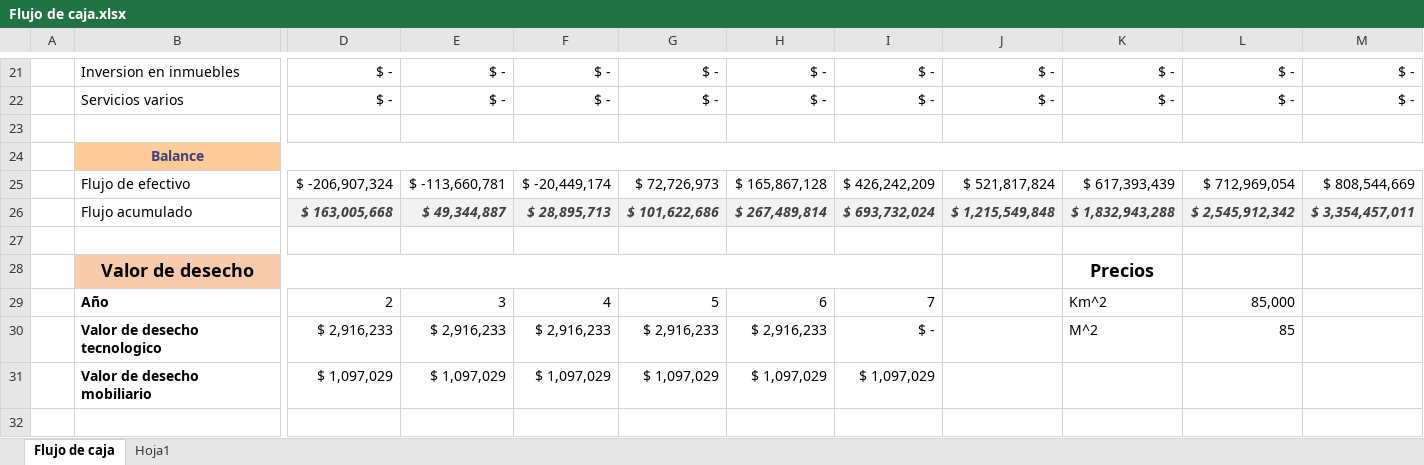
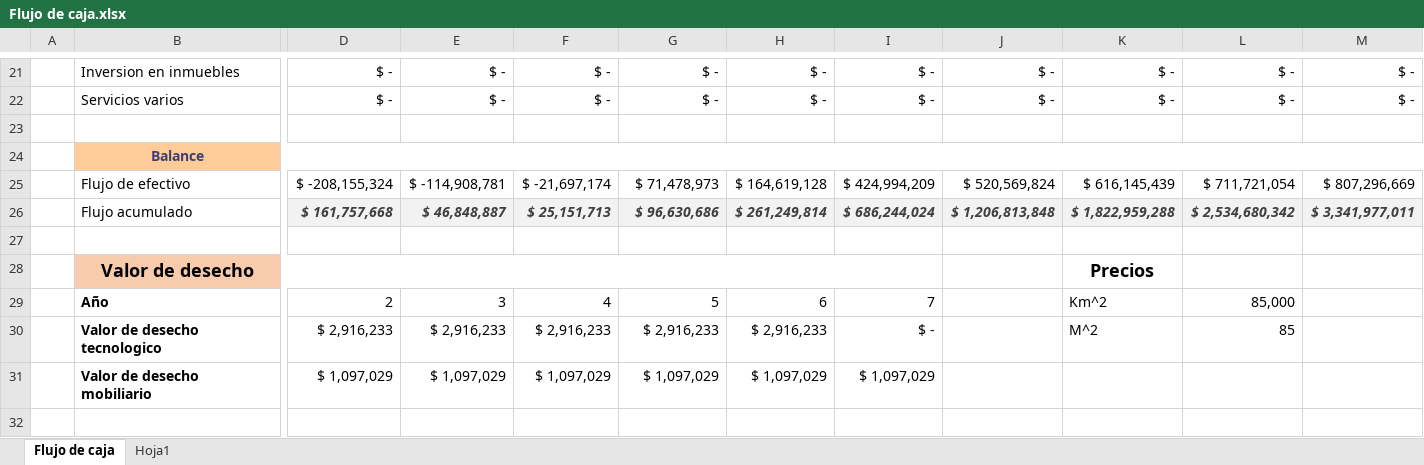
Before and after one commit to AdNNNN/inacap.2019, an Excel workbook: trabajos.inacap.2019/Desarrollo del emprendimiento/Proyecto ABpro Nª2/assets/Flujo de caja.xlsx, sheet Flujo de caja, drawn as a sheet; only a part is shown, gaps mark what is left out; values as stored, in another font and other column widths than the file's, no borders; conditional formats not drawn; the diff covers the shown part only; the diff names each change by its address in the sheet, - before the commit and + after, or states it on an @@ line.

Commit message:
Flujo de caja emprendimiento completado, retirar la carta gantt despues de exportar a project Actualizacion dato pequeño

```diff
--- a/trabajos.inacap.2019/Desarrollo del emprendimiento/Proyecto ABpro Nª2/assets/Flujo de caja.xlsx (sheet Flujo de caja)
+++ b/trabajos.inacap.2019/Desarrollo del emprendimiento/Proyecto ABpro Nª2/assets/Flujo de caja.xlsx (sheet Flujo de caja)
-D25: $ -206,907,324
+D25: $ -208,155,324
-E25: $ -113,660,781
+E25: $ -114,908,781
-F25: $ -20,449,174
+F25: $ -21,697,174
-G25: $ 72,726,973
+G25: $ 71,478,973
-H25: $ 165,867,128
+H25: $ 164,619,128
-I25: $ 426,242,209
+I25: $ 424,994,209
-J25: $ 521,817,824
+J25: $ 520,569,824
-K25: $ 617,393,439
+K25: $ 616,145,439
-L25: $ 712,969,054
+L25: $ 711,721,054
-M25: $ 808,544,669
+M25: $ 807,296,669
-D26: $ 163,005,668
+D26: $ 161,757,668
-E26: $ 49,344,887
+E26: $ 46,848,887
-F26: $ 28,895,713
+F26: $ 25,151,713
-G26: $ 101,622,686
+G26: $ 96,630,686
-H26: $ 267,489,814
+H26: $ 261,249,814
-I26: $ 693,732,024
+I26: $ 686,244,024
-J26: $ 1,215,549,848
+J26: $ 1,206,813,848
-K26: $ 1,832,943,288
+K26: $ 1,822,959,288
-L26: $ 2,545,912,342
+L26: $ 2,534,680,342
-M26: $ 3,354,457,011
+M26: $ 3,341,977,011
```
Also changed, not shown: 15 edited cells elsewhere in this sheet.
